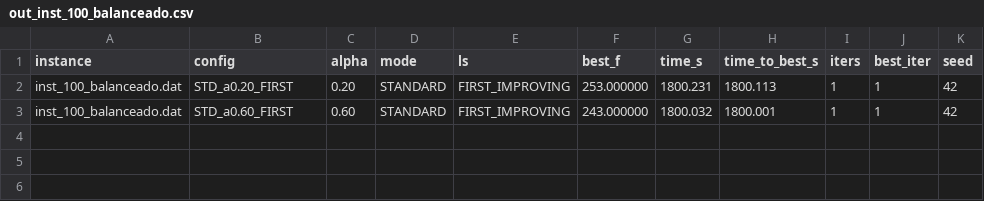
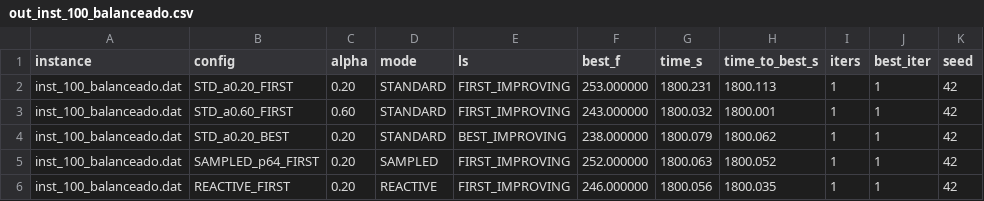
Before and after one commit to FreitasVarejo/mo824-tarefa-02, a CSV file: out_inst_100_balanceado.csv, drawn as a sheet.

```diff
--- a/out_inst_100_balanceado.csv
+++ b/out_inst_100_balanceado.csv
@@ -3 +3,4 @@ inst_100_balanceado.dat,STD_a0.20_FIRST,0.20,STANDARD,FIRST_IMPROVING,253.000000
 inst_100_balanceado.dat,STD_a0.60_FIRST,0.60,STANDARD,FIRST_IMPROVING,243.000000,1800.032,1800.001,1,1,42
+inst_100_balanceado.dat,STD_a0.20_BEST,0.20,STANDARD,BEST_IMPROVING,238.000000,1800.079,1800.062,1,1,42
+inst_100_balanceado.dat,SAMPLED_p64_FIRST,0.20,SAMPLED,FIRST_IMPROVING,252.000000,1800.063,1800.052,1,1,42
+inst_100_balanceado.dat,REACTIVE_FIRST,0.20,REACTIVE,FIRST_IMPROVING,246.000000,1800.056,1800.035,1,1,42
```
Also changed, not shown: out_inst_100_concentrado.csv, out_inst_200_concentrado.csv, 27 other files.
